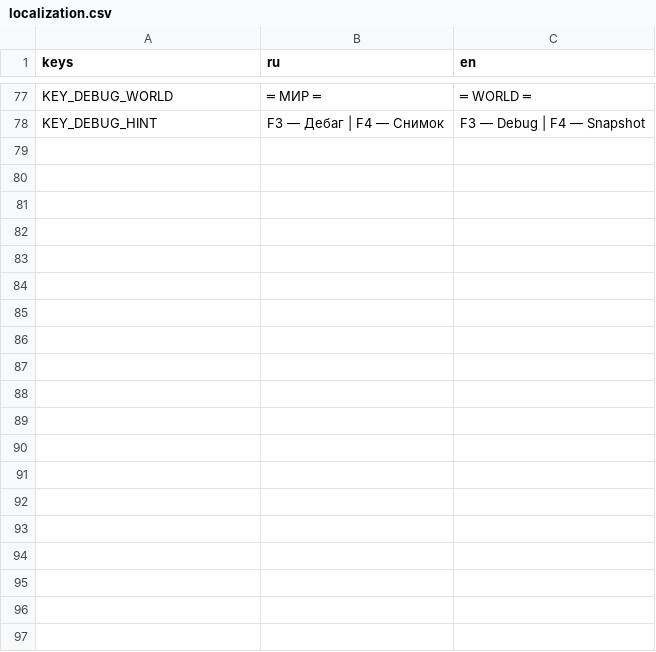
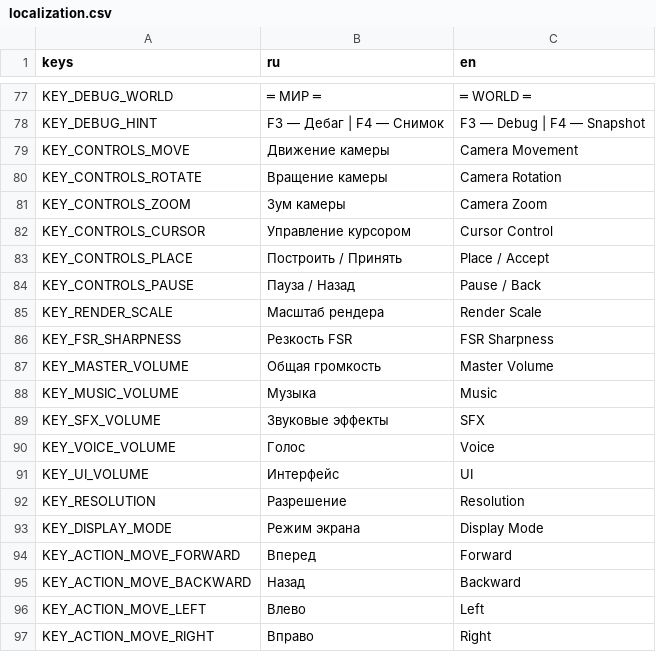
Before and after one commit to Mark-TinZ/ZooPark-Tau-Ceti, a CSV file: localization.csv, drawn as a sheet; only a part is shown, gaps mark what is left out; the diff covers the shown part only.

Commit message:
locale: Update localization strings and translations

```diff
--- a/localization.csv
+++ b/localization.csv
@@ -78 +78,20 @@ KEY_DEBUG_WORLD,═ МИР ═,═ WORLD ═
 KEY_DEBUG_HINT,F3 — Дебаг | F4 — Снимок,F3 — Debug | F4 — Snapshot
+KEY_CONTROLS_MOVE,Движение камеры,Camera Movement
+KEY_CONTROLS_ROTATE,Вращение камеры,Camera Rotation
+KEY_CONTROLS_ZOOM,Зум камеры,Camera Zoom
+KEY_CONTROLS_CURSOR,Управление курсором,Cursor Control
+KEY_CONTROLS_PLACE,Построить / Принять,Place / Accept
+KEY_CONTROLS_PAUSE,Пауза / Назад,Pause / Back
+KEY_RENDER_SCALE,Масштаб рендера,Render Scale
+KEY_FSR_SHARPNESS,Резкость FSR,FSR Sharpness
+KEY_MASTER_VOLUME,Общая громкость,Master Volume
+KEY_MUSIC_VOLUME,Музыка,Music
+KEY_SFX_VOLUME,Звуковые эффекты,SFX
+KEY_VOICE_VOLUME,Голос,Voice
+KEY_UI_VOLUME,Интерфейс,UI
+KEY_RESOLUTION,Разрешение,Resolution
+KEY_DISPLAY_MODE,Режим экрана,Display Mode
+KEY_ACTION_MOVE_FORWARD,Вперед,Forward
+KEY_ACTION_MOVE_BACKWARD,Назад,Backward
+KEY_ACTION_MOVE_LEFT,Влево,Left
+KEY_ACTION_MOVE_RIGHT,Вправо,Right
```
Also changed, not shown: 20 added rows elsewhere in this file, 2 other files.
